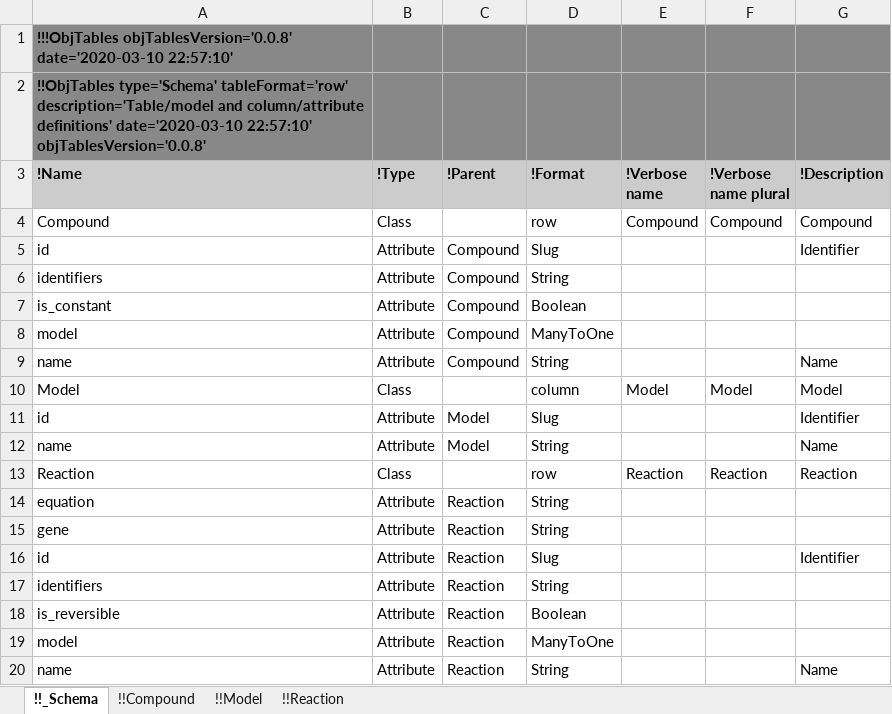
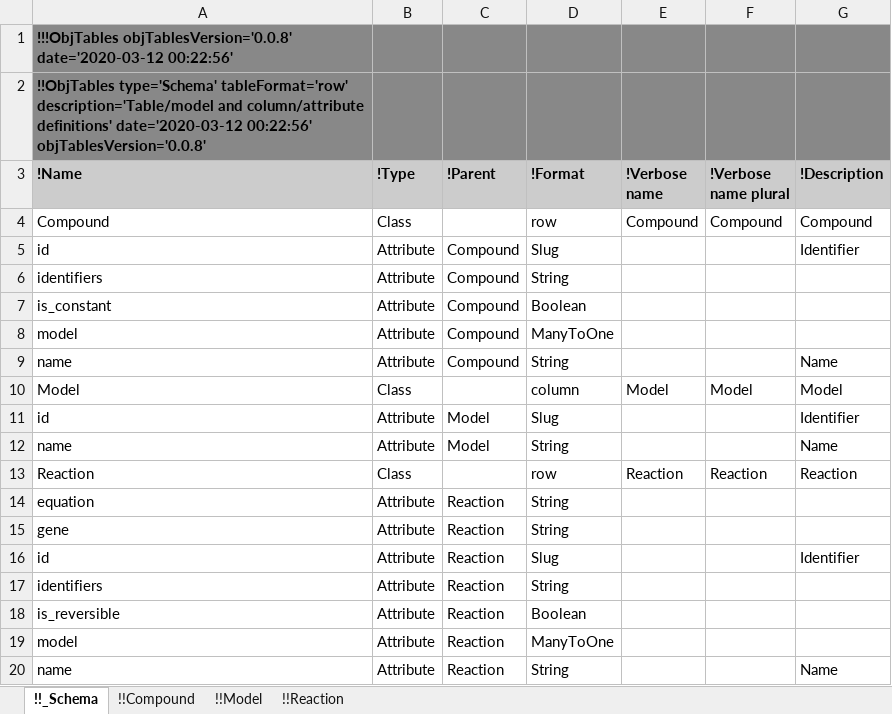
Before and after one commit to KarrLab/obj_tables, an Excel workbook: examples/biochemical_models/template.xlsx, sheet !!_Schema, drawn as a sheet; values as stored, in another font and other column widths than the file's, no borders; the diff names each change by its address in the sheet, - before the commit and + after, or states it on an @@ line.

```diff
--- a/examples/biochemical_models/template.xlsx (sheet !!_Schema)
+++ b/examples/biochemical_models/template.xlsx (sheet !!_Schema)
-A1 (!Name): !!!ObjTables objTablesVersion='0.0.8' date='2020-03-10 22:57:10'
+A1 (!Name): !!!ObjTables objTablesVersion='0.0.8' date='2020-03-12 00:22:56'
-A2 (!Name): …column/attribute definitions' date='2020-03-10 22:57:10' objTablesVersion='0.0.8'
+A2 (!Name): …column/attribute definitions' date='2020-03-12 00:22:56' objTablesVersion='0.0.8'
```
Also changed, not shown: sheet !!Model, sheet !!Compound, sheet !!Reaction, examples/biochemical_models/data.xlsx, examples/financial_transactions/data.xlsx, 23 other files.
